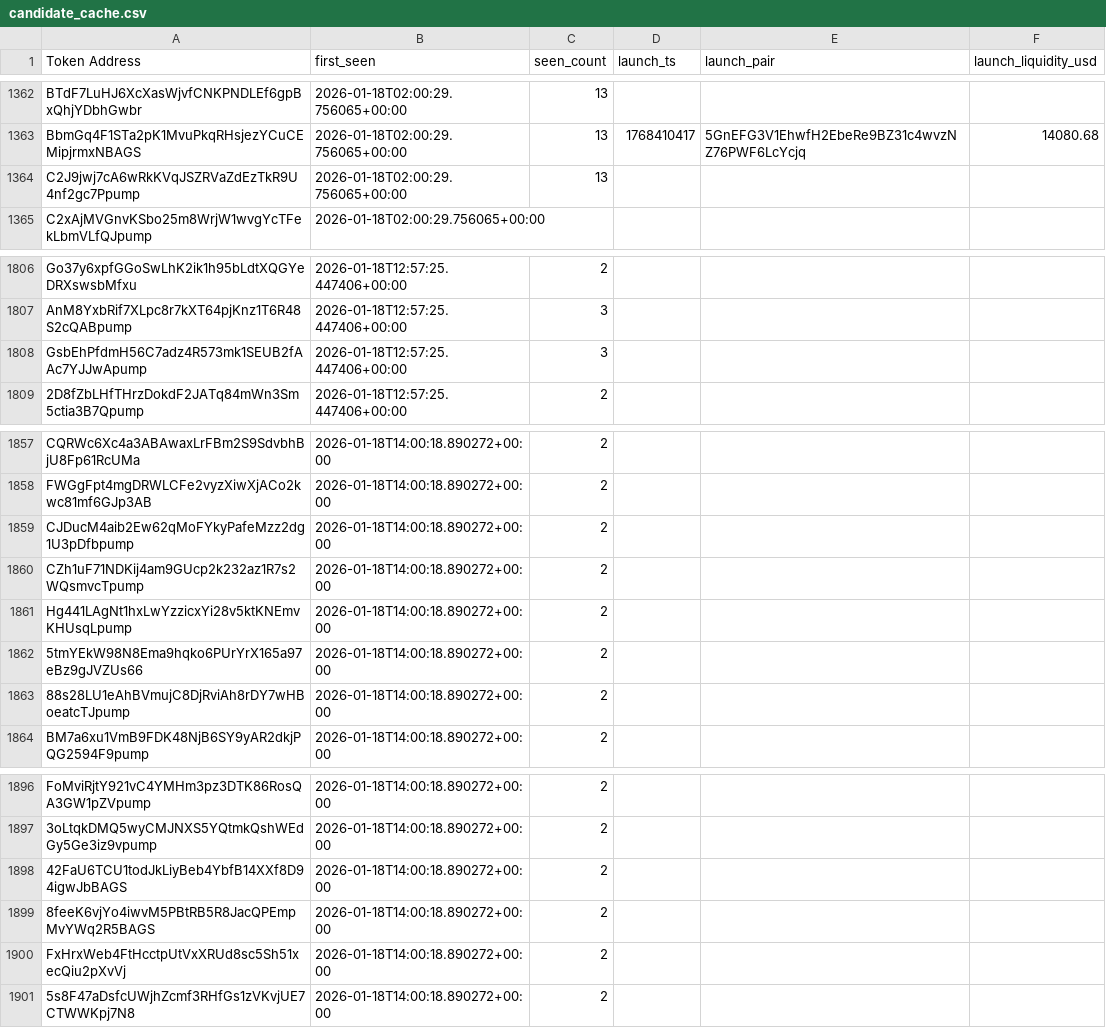
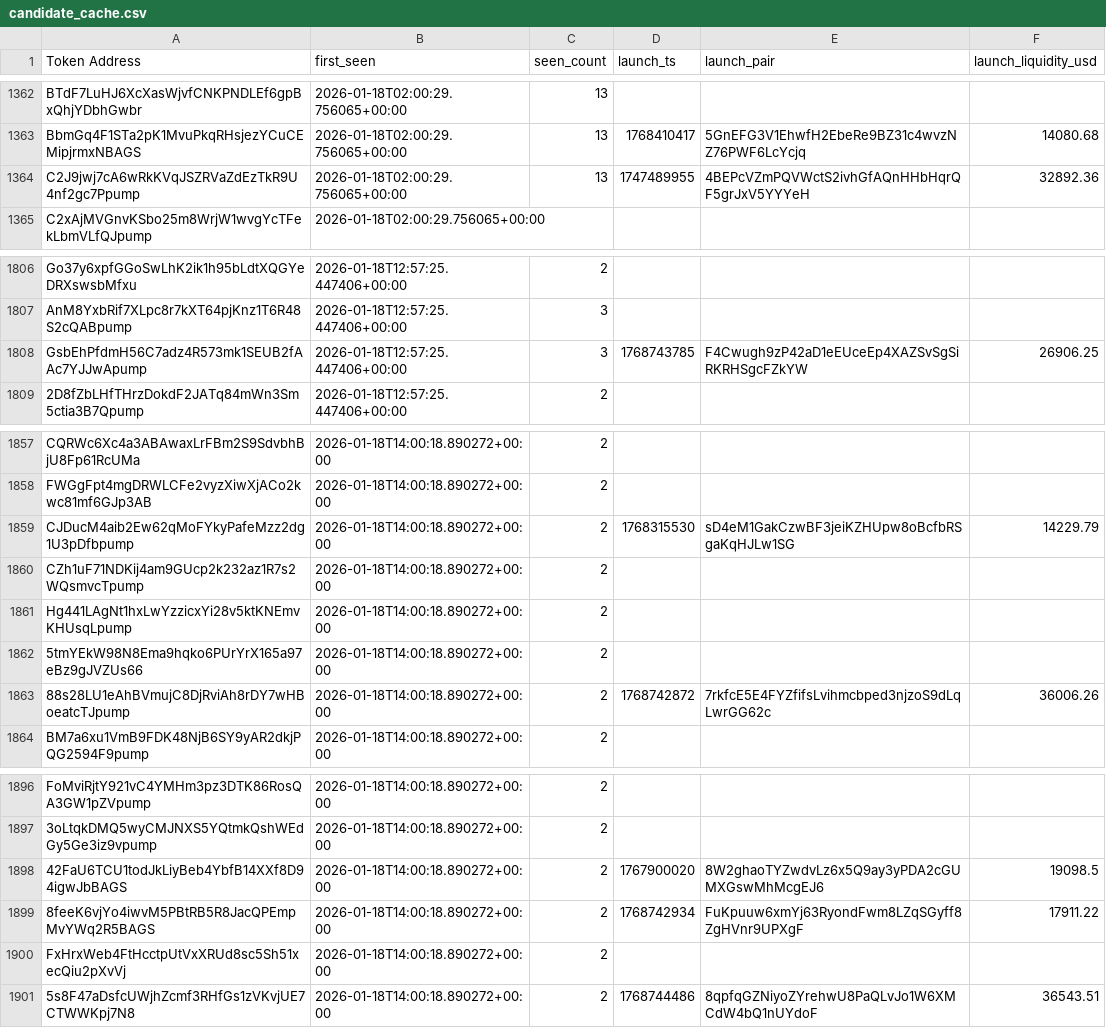
Before and after one commit to ziovajoz/solana-token-csv, a CSV file: candidate_cache.csv, drawn as a sheet; only a part is shown, gaps mark what is left out; the diff covers the shown part only.

```diff
--- a/candidate_cache.csv
+++ b/candidate_cache.csv
@@ -1363,3 +1363,3 @@ BTdF7LuHJ6XcXasWjvfCNKPNDLEf6gpBxQhjYDbhGwbr,2026-01-18T02:00:29.756065+00:00,13
 BbmGq4F1STa2pK1MvuPkqRHsjezYCuCEMipjrmxNBAGS,2026-01-18T02:00:29.756065+00:00,13,1768410417,5GnEFG3V1EhwfH2EbeRe9BZ31c4wvzNZ76PWF6LcYcjq,14080.68
-C2J9jwj7cA6wRkKVqJSZRVaZdEzTkR9U4nf2gc7Ppump,2026-01-18T02:00:29.756065+00:00,13,,,
+C2J9jwj7cA6wRkKVqJSZRVaZdEzTkR9U4nf2gc7Ppump,2026-01-18T02:00:29.756065+00:00,13,1747489955,4BEPcVZmPQVWctS2ivhGfAQnHHbHqrQF5grJxV5YYYeH,32892.36
 C2xAjMVGnvKSbo25m8WrjW1wvgYcTFekLbmVLfQJpump,2026-01-18T02:00:29.756065+00:00,,,,
@@ -1807,3 +1807,3 @@ Go37y6xpfGGoSwLhK2ik1h95bLdtXQGYeDRXswsbMfxu,2026-01-18T12:57:25.447406+00:00,2,
 AnM8YxbRif7XLpc8r7kXT64pjKnz1T6R48S2cQABpump,2026-01-18T12:57:25.447406+00:00,3,,,
-GsbEhPfdmH56C7adz4R573mk1SEUB2fAAc7YJJwApump,2026-01-18T12:57:25.447406+00:00,3,,,
+GsbEhPfdmH56C7adz4R573mk1SEUB2fAAc7YJJwApump,2026-01-18T12:57:25.447406+00:00,3,1768743785,F4Cwugh9zP42aD1eEUceEp4XAZSvSgSiRKRHSgcFZkYW,26906.25
 2D8fZbLHfTHrzDokdF2JATq84mWn3Sm5ctia3B7Qpump,2026-01-18T12:57:25.447406+00:00,2,,,
@@ -1858,3 +1858,3 @@ CQRWc6Xc4a3ABAwaxLrFBm2S9SdvbhBjU8Fp61RcUMa,2026-01-18T14:00:18.890272+00:00,2,,
 FWGgFpt4mgDRWLCFe2vyzXiwXjACo2kwc81mf6GJp3AB,2026-01-18T14:00:18.890272+00:00,2,,,
-CJDucM4aib2Ew62qMoFYkyPafeMzz2dg1U3pDfbpump,2026-01-18T14:00:18.890272+00:00,2,,,
+CJDucM4aib2Ew62qMoFYkyPafeMzz2dg1U3pDfbpump,2026-01-18T14:00:18.890272+00:00,2,1768315530,sD4eM1GakCzwBF3jeiKZHUpw8oBcfbRSgaKqHJLw1SG,14229.79
 CZh1uF71NDKij4am9GUcp2k232az1R7s2WQsmvcTpump,2026-01-18T14:00:18.890272+00:00,2,,,
@@ -1862,3 +1862,3 @@ Hg441LAgNt1hxLwYzzicxYi28v5ktKNEmvKHUsqLpump,2026-01-18T14:00:18.890272+00:00,2,
 5tmYEkW98N8Ema9hqko6PUrYrX165a97eBz9gJVZUs66,2026-01-18T14:00:18.890272+00:00,2,,,
-88s28LU1eAhBVmujC8DjRviAh8rDY7wHBoeatcTJpump,2026-01-18T14:00:18.890272+00:00,2,,,
+88s28LU1eAhBVmujC8DjRviAh8rDY7wHBoeatcTJpump,2026-01-18T14:00:18.890272+00:00,2,1768742872,7rkfcE5E4FYZfifsLvihmcbped3njzoS9dLqLwrGG62c,36006.26
 BM7a6xu1VmB9FDK48NjB6SY9yAR2dkjPQG2594F9pump,2026-01-18T14:00:18.890272+00:00,2,,,
@@ -1897,5 +1897,5 @@ FoMviRjtY921vC4YMHm3pz3DTK86RosQA3GW1pZVpump,2026-01-18T14:00:18.890272+00:00,2,
 3oLtqkDMQ5wyCMJNXS5YQtmkQshWEdGy5Ge3iz9vpump,2026-01-18T14:00:18.890272+00:00,2,,,
-42FaU6TCU1todJkLiyBeb4YbfB14XXf8D94igwJbBAGS,2026-01-18T14:00:18.890272+00:00,2,,,
-8feeK6vjYo4iwvM5PBtRB5R8JacQPEmpMvYWq2R5BAGS,2026-01-18T14:00:18.890272+00:00,2,,,
+42FaU6TCU1todJkLiyBeb4YbfB14XXf8D94igwJbBAGS,2026-01-18T14:00:18.890272+00:00,2,1767900020,8W2ghaoTYZwdvLz6x5Q9ay3yPDA2cGUMXGswMhMcgEJ6,19098.5
+8feeK6vjYo4iwvM5PBtRB5R8JacQPEmpMvYWq2R5BAGS,2026-01-18T14:00:18.890272+00:00,2,1768742934,FuKpuuw6xmYj63RyondFwm8LZqSGyff8ZgHVnr9UPXgF,17911.22
 FxHrxWeb4FtHcctpUtVxXRUd8sc5Sh51xecQiu2pXvVj,2026-01-18T14:00:18.890272+00:00,2,,,
-5s8F47aDsfcUWjhZcmf3RHfGs1zVKvjUE7CTWWKpj7N8,2026-01-18T14:00:18.890272+00:00,2,,,
+5s8F47aDsfcUWjhZcmf3RHfGs1zVKvjUE7CTWWKpj7N8,2026-01-18T14:00:18.890272+00:00,2,1768744486,8qpfqGZNiyoZYrehwU8PaQLvJo1W6XMCdW4bQ1nUYdoF,36543.51
```
Also changed, not shown: 21 edited cells elsewhere in this file, output/excluded.csv, output/included.csv, 6 other files.
